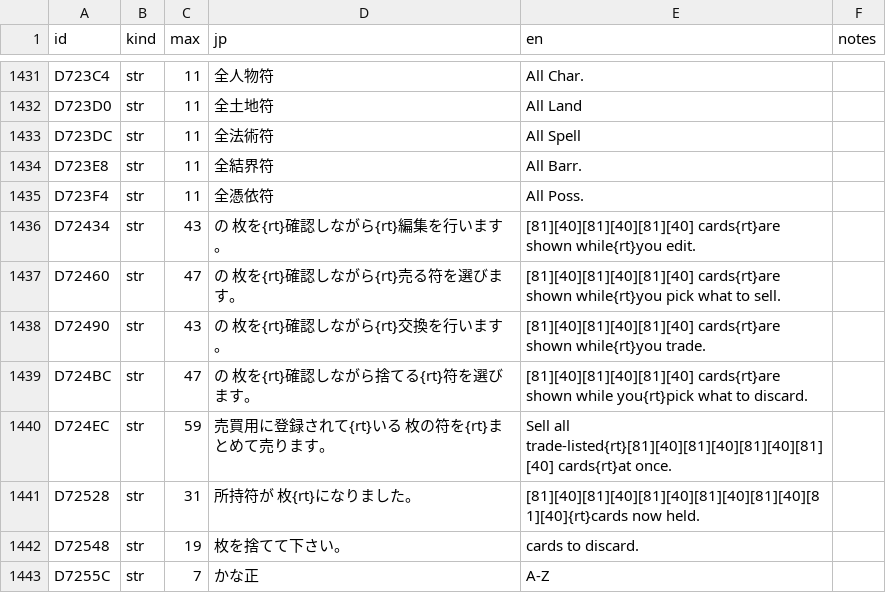
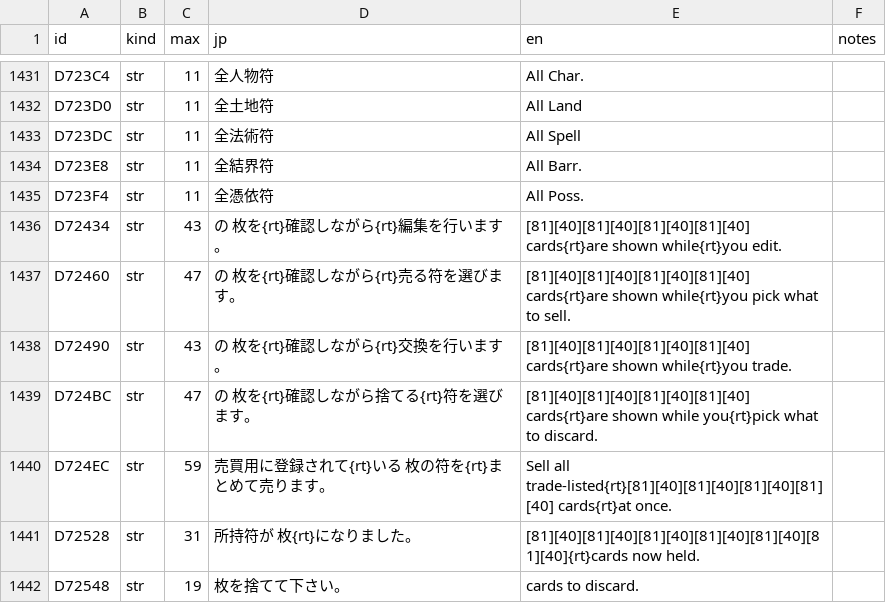
Before and after one commit to minhnhattonthat/tokyo-majin-gakuen-fuju-houroku-en, a TSV file: script/system/d6.tsv, drawn as a sheet; only a part is shown, gaps mark what is left out; the shorter side is filled out with more unchanged rows.

```diff
--- a/script/system/d6.tsv
+++ b/script/system/d6.tsv
@@ -1435,6 +1435,6 @@ D723E8	str	11	全結界符	All Barr.
 D723F4	str	11	全憑依符	All Poss.	
-D72434	str	43	の　　枚を{rt}確認しながら{rt}編集を行います。	[81][40][81][40][81][40] cards{rt}are shown while{rt}you edit.	
-D72460	str	47	の　　枚を{rt}確認しながら{rt}売る符を選びます。	[81][40][81][40][81][40] cards{rt}are shown while{rt}you pick what to sell.	
-D72490	str	43	の　　枚を{rt}確認しながら{rt}交換を行います。	[81][40][81][40][81][40] cards{rt}are shown while{rt}you trade.	
-D724BC	str	47	の　　枚を{rt}確認しながら捨てる{rt}符を選びます。	[81][40][81][40][81][40] cards{rt}are shown while you{rt}pick what to discard.	
+D72434	str	43	の　　枚を{rt}確認しながら{rt}編集を行います。	[81][40][81][40][81][40][81][40] cards{rt}are shown while{rt}you edit.	
+D72460	str	47	の　　枚を{rt}確認しながら{rt}売る符を選びます。	[81][40][81][40][81][40][81][40] cards{rt}are shown while{rt}you pick what to sell.	
+D72490	str	43	の　　枚を{rt}確認しながら{rt}交換を行います。	[81][40][81][40][81][40][81][40] cards{rt}are shown while{rt}you trade.	
+D724BC	str	47	の　　枚を{rt}確認しながら捨てる{rt}符を選びます。	[81][40][81][40][81][40][81][40] cards{rt}are shown while you{rt}pick what to discard.	
 D724EC	str	59	売買用に登録されて{rt}いる　　枚の符を{rt}まとめて売ります。	Sell all trade-listed{rt}[81][40][81][40][81][40][81][40] cards{rt}at once.	
```
Also changed, not shown: gfx/icons.tsv, 7 other files.
